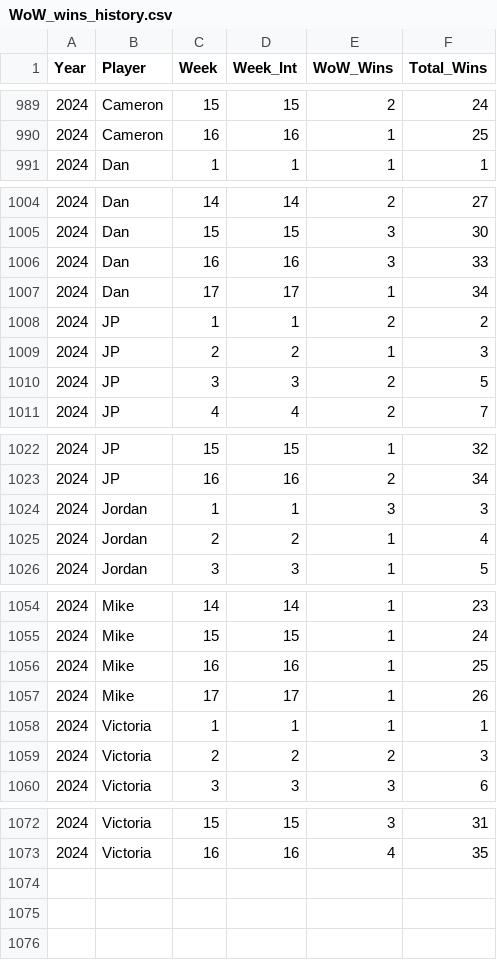
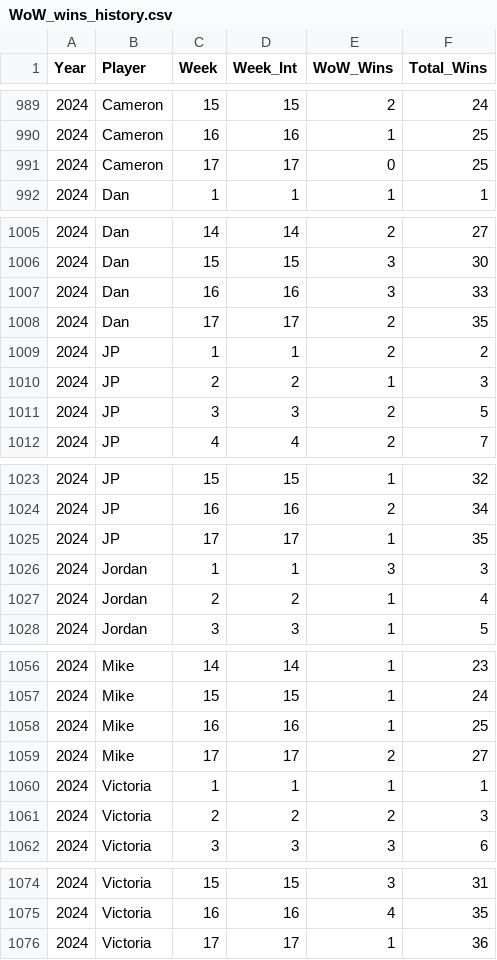
Before and after one commit to jp-wright/picks_pool_streamlit, a CSV file: data/output/history/WoW_wins_history.csv, drawn as a sheet; only a part is shown, gaps mark what is left out.

```diff
--- a/data/output/history/WoW_wins_history.csv
+++ b/data/output/history/WoW_wins_history.csv
@@ -990,2 +990,3 @@ Year,Player,Week,Week_Int,WoW_Wins,Total_Wins
 2024,Cameron,16,16,1,25
+2024,Cameron,17,17,0,25
 2024,Dan,1,1,1,1
@@ -1006,3 +1007,3 @@ Year,Player,Week,Week_Int,WoW_Wins,Total_Wins
 2024,Dan,16,16,3,33
-2024,Dan,17,17,1,34
+2024,Dan,17,17,2,35
 2024,JP,1,1,2,2
@@ -1023,2 +1024,3 @@ Year,Player,Week,Week_Int,WoW_Wins,Total_Wins
 2024,JP,16,16,2,34
+2024,JP,17,17,1,35
 2024,Jordan,1,1,3,3
@@ -1056,3 +1058,3 @@ Year,Player,Week,Week_Int,WoW_Wins,Total_Wins
 2024,Mike,16,16,1,25
-2024,Mike,17,17,1,26
+2024,Mike,17,17,2,27
 2024,Victoria,1,1,1,1
@@ -1073 +1075,2 @@ Year,Player,Week,Week_Int,WoW_Wins,Total_Wins
 2024,Victoria,16,16,4,35
+2024,Victoria,17,17,1,36
```
Also changed, not shown: data/output/history/all_pool_games_history.csv, data/output/history/nfl_picks_pool_player_standings_history.csv, 17 other files.
